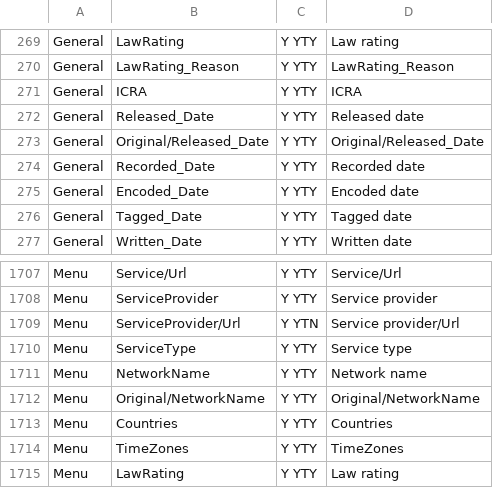
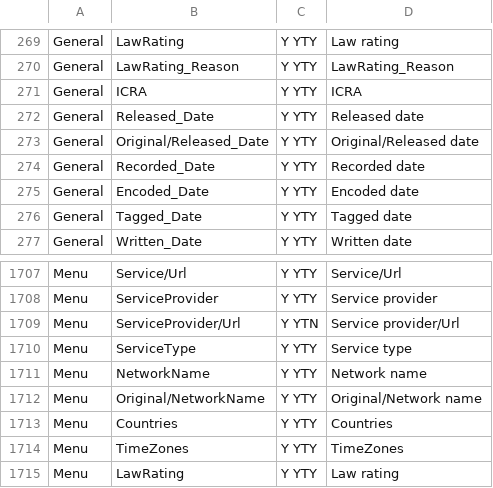
Before and after one commit to autobrr/go-mediainfo, a TSV file: internal/mediainfo/report_tables/23.04-fields.tsv, drawn as a sheet; only a part is shown, gaps mark what is left out; the diff covers the shown part only.

```diff
--- a/internal/mediainfo/report_tables/23.04-fields.tsv
+++ b/internal/mediainfo/report_tables/23.04-fields.tsv
@@ -272,3 +272,3 @@ General	ICRA	Y YTY	ICRA
 General	Released_Date	Y YTY	Released date
-General	Original/Released_Date	Y YTY	Original/Released_Date
+General	Original/Released_Date	Y YTY	Original/Released date
 General	Recorded_Date	Y YTY	Recorded date
@@ -1711,3 +1711,3 @@ Menu	ServiceType	Y YTY	Service type
 Menu	NetworkName	Y YTY	Network name
-Menu	Original/NetworkName	Y YTY	Original/NetworkName
+Menu	Original/NetworkName	Y YTY	Original/Network name
 Menu	Countries	Y YTY	Countries
```
Also changed, not shown: 19 edited cells elsewhere in this file, internal/mediainfo/report_tables/26.10-fields.tsv, 27 other files.
